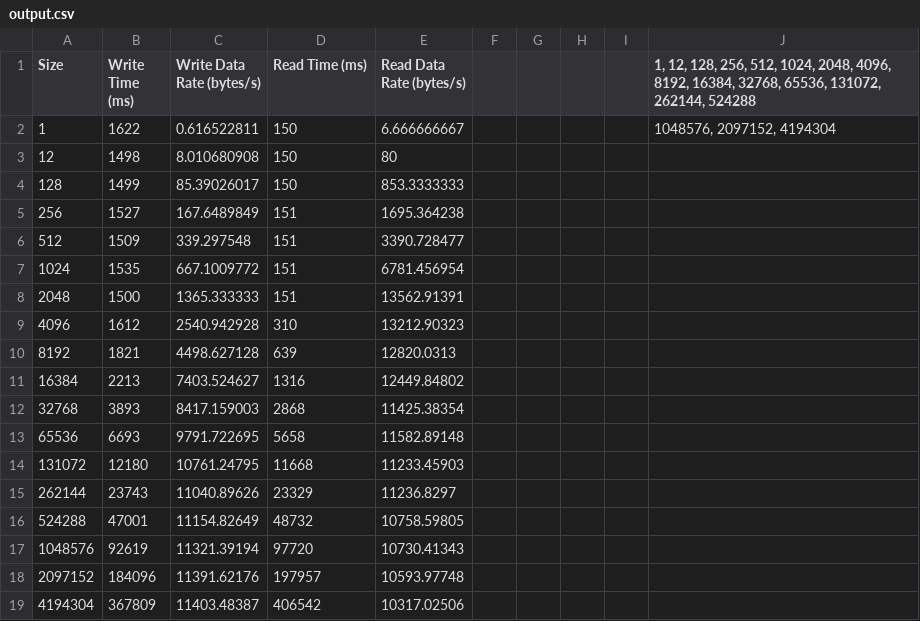
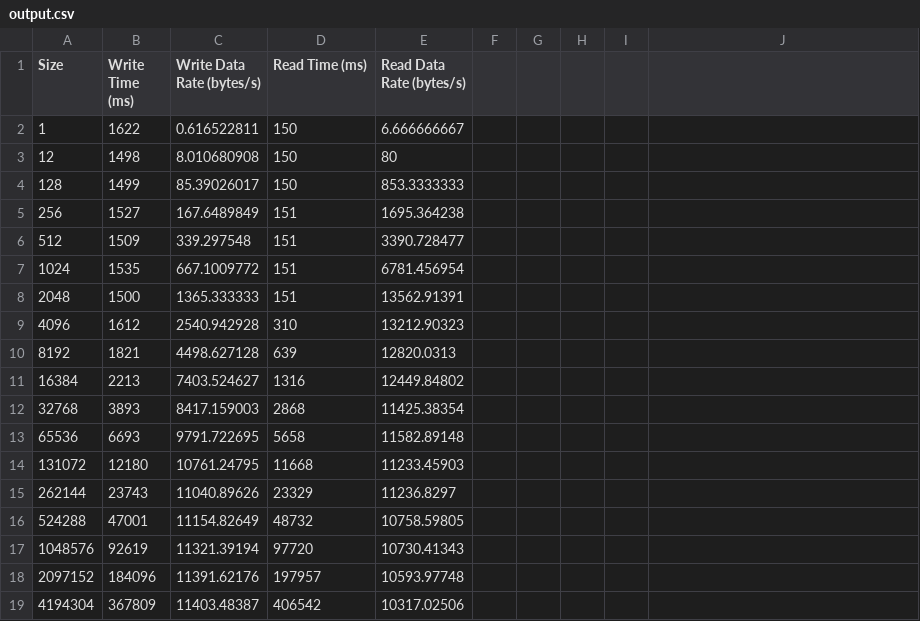
Before and after one commit to D-Buckingham/NAND_flash, a CSV file: src/output.csv, drawn as a sheet; the diff names each change by its address in the sheet, - before the commit and + after, or states it on an @@ line.

```diff
--- a/src/output.csv
+++ b/src/output.csv
-J1: 1, 12, 128, 256, 512, 1024, 2048, 4096, 8192, 16384, 32768, 65536, 131072, 262144, 524288
+J1: (empty)
-J2: 1048576, 2097152, 4194304
+J2: (empty)
```
Also changed, not shown: 1 other file.
